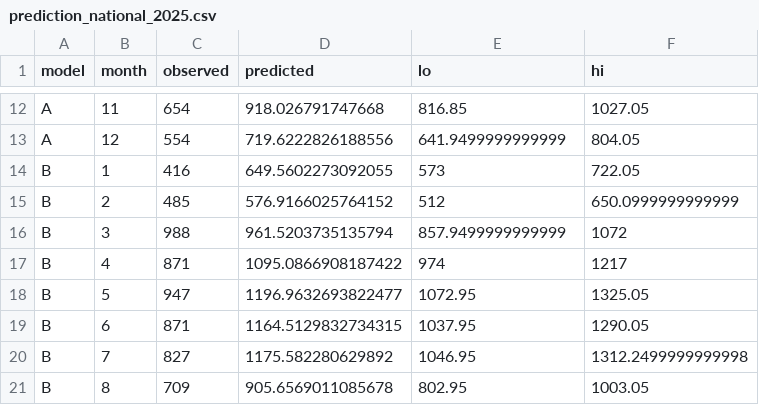
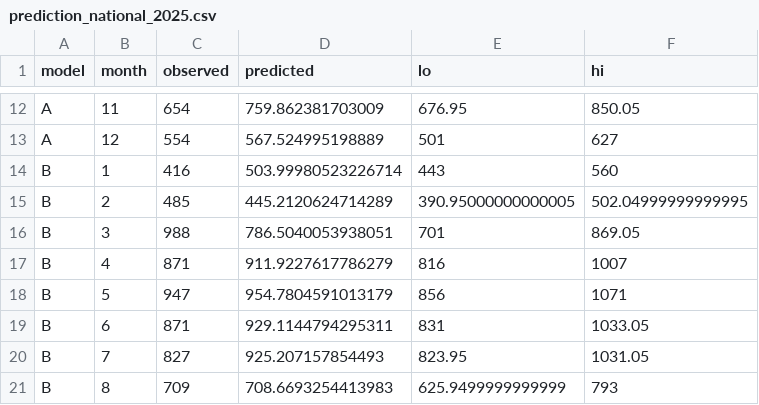
Before and after one commit to pascalantwi/Snakebite-work, a CSV file: analysis/output/prediction_national_2025.csv, drawn as a sheet; only a part is shown, gaps mark what is left out; the diff covers the shown part only; the diff names each change by its address in the sheet, - before the commit and + after, or states it on an @@ line.

```diff
--- a/analysis/output/prediction_national_2025.csv
+++ b/analysis/output/prediction_national_2025.csv
-D12 (predicted): 918.026791747668
+D12 (predicted): 759.862381703009
-E12 (lo): 816.85
+E12 (lo): 676.95
-F12 (hi): 1027.05
+F12 (hi): 850.05
-D13 (predicted): 719.6222826188556
+D13 (predicted): 567.524995198889
-E13 (lo): 641.9499999999999
+E13 (lo): 501
-F13 (hi): 804.05
+F13 (hi): 627
-D14 (predicted): 649.5602273092055
+D14 (predicted): 503.99980523226714
-E14 (lo): 573
+E14 (lo): 443
-F14 (hi): 722.05
+F14 (hi): 560
-D15 (predicted): 576.9166025764152
+D15 (predicted): 445.2120624714289
-E15 (lo): 512
+E15 (lo): 390.95000000000005
-F15 (hi): 650.0999999999999
+F15 (hi): 502.04999999999995
-D16 (predicted): 961.5203735135794
+D16 (predicted): 786.5040053938051
-E16 (lo): 857.9499999999999
+E16 (lo): 701
-F16 (hi): 1072
+F16 (hi): 869.05
-D17 (predicted): 1095.0866908187422
+D17 (predicted): 911.9227617786279
-E17 (lo): 974
+E17 (lo): 816
-F17 (hi): 1217
+F17 (hi): 1007
-D18 (predicted): 1196.9632693822477
+D18 (predicted): 954.7804591013179
-E18 (lo): 1072.95
+E18 (lo): 856
-F18 (hi): 1325.05
+F18 (hi): 1071
-D19 (predicted): 1164.5129832734315
+D19 (predicted): 929.1144794295311
-E19 (lo): 1037.95
+E19 (lo): 831
-F19 (hi): 1290.05
+F19 (hi): 1033.05
-D20 (predicted): 1175.582280629892
+D20 (predicted): 925.207157854493
-E20 (lo): 1046.95
+E20 (lo): 823.95
-F20 (hi): 1312.2499999999998
+F20 (hi): 1031.05
-D21 (predicted): 905.6569011085678
+D21 (predicted): 708.6693254413983
-E21 (lo): 802.95
+E21 (lo): 625.9499999999999
-F21 (hi): 1003.05
+F21 (hi): 793
```
Also changed, not shown: 78 edited cells elsewhere in this file, analysis/output/prediction_by_year.csv, analysis/output/prediction_district_2025.csv, 11 other files.
